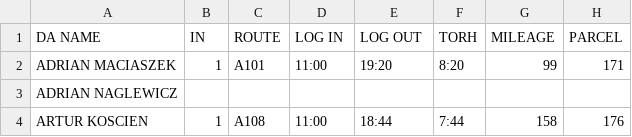
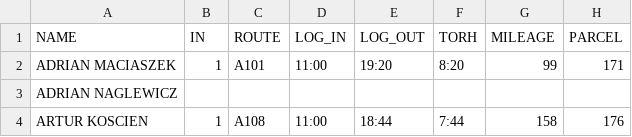
Before and after one commit to cerebrium/crmbackend, a CSV file: sunday2.csv, drawn as a sheet; only a part is shown; the diff names each change by its address in the sheet, - before the commit and + after, or states it on an @@ line.

```diff
--- a/sunday2.csv
+++ b/sunday2.csv
-A1: DA NAME
+A1: NAME
-D1: LOG IN
+D1: LOG_IN
-E1: LOG OUT
+E1: LOG_OUT
```
Also changed, not shown: 7 other files.
